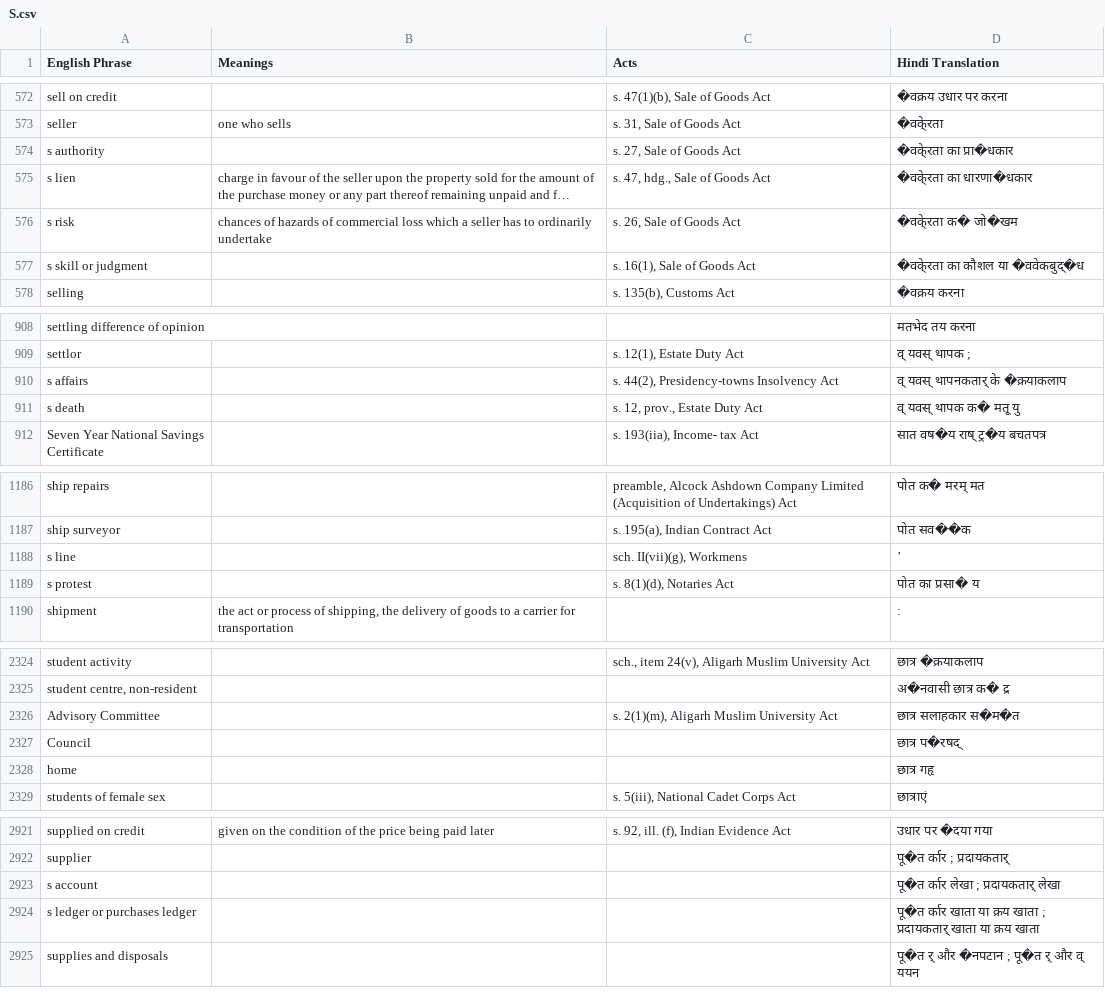
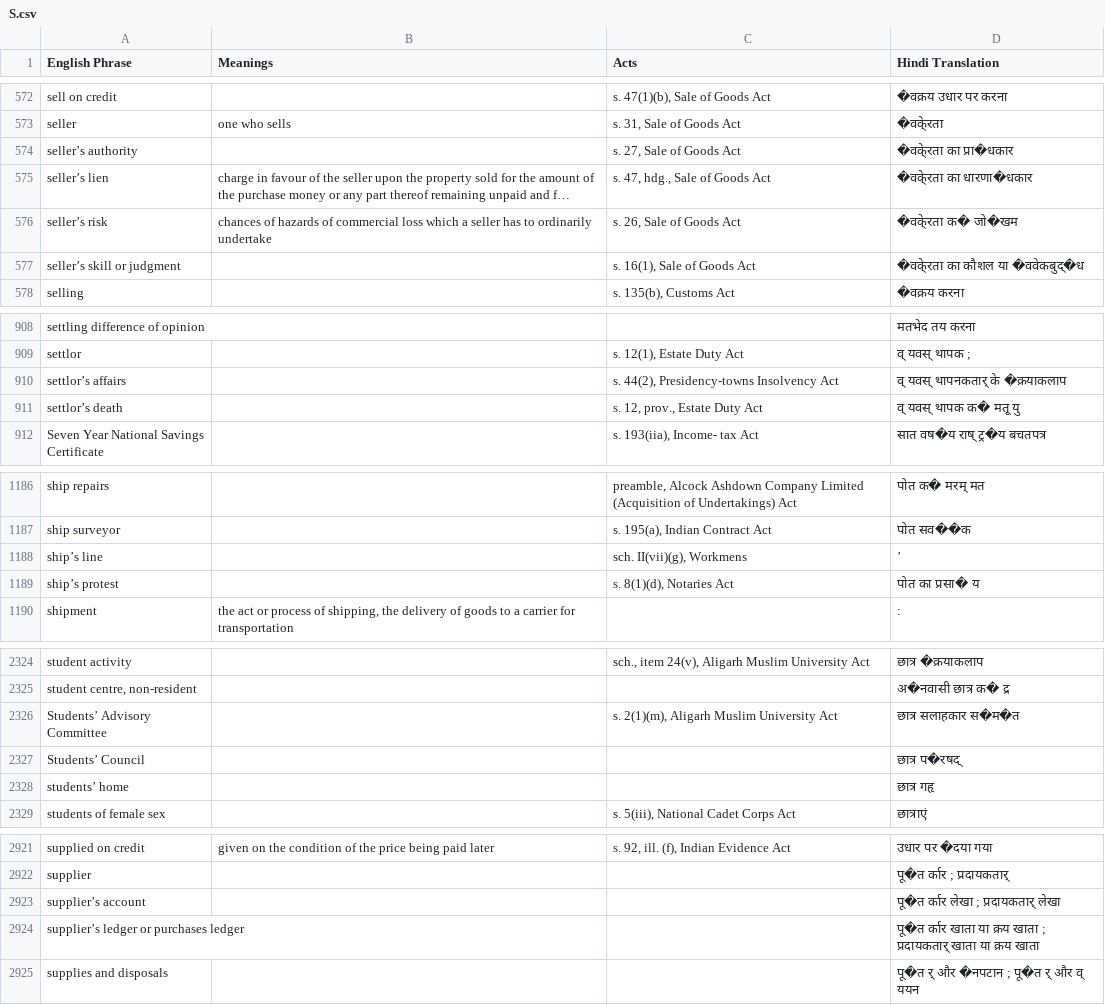
Before and after one commit to e-Vakeel/Translation-Data-Extraction, a CSV file: S.csv, drawn as a sheet; only a part is shown, gaps mark what is left out; long unchanged cells end in …; the diff covers the shown part only; the diff names each change by its address in the sheet, - before the commit and + after, or states it on an @@ line.

```diff
--- a/S.csv
+++ b/S.csv
-A574 (English Phrase): s authority
+A574 (English Phrase): seller’s authority
-A575 (English Phrase): s lien
+A575 (English Phrase): seller’s lien
-A576 (English Phrase): s risk
+A576 (English Phrase): seller’s risk
-A577 (English Phrase): s skill or judgment
+A577 (English Phrase): seller’s skill or judgment
-A910 (English Phrase): s affairs
+A910 (English Phrase): settlor’s affairs
-A911 (English Phrase): s death
+A911 (English Phrase): settlor’s death
-A1188 (English Phrase): s line
+A1188 (English Phrase): ship’s line
-A1189 (English Phrase): s protest
+A1189 (English Phrase): ship’s protest
-A2326 (English Phrase): Advisory Committee
+A2326 (English Phrase): Students’ Advisory Committee
-A2327 (English Phrase): Council
+A2327 (English Phrase): Students’ Council
-A2328 (English Phrase): home
+A2328 (English Phrase): students’ home
-A2923 (English Phrase): s account
+A2923 (English Phrase): supplier’s account
-A2924 (English Phrase): s ledger or purchases ledger
+A2924 (English Phrase): supplier’s ledger or purchases ledger
```
Also changed, not shown: 16 edited cells elsewhere in this file, A.csv, D.csv, 5 other files.
